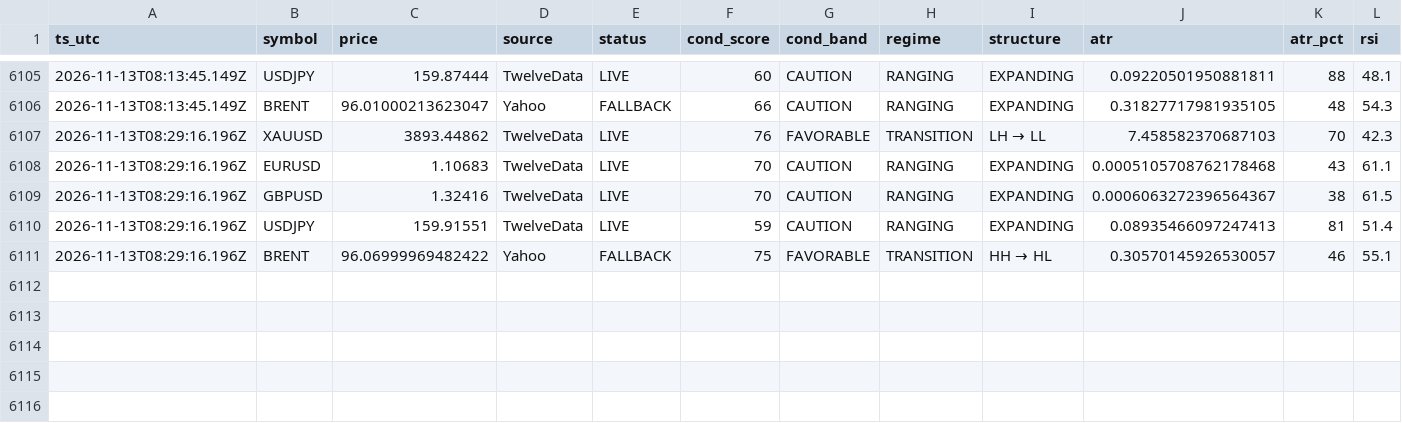
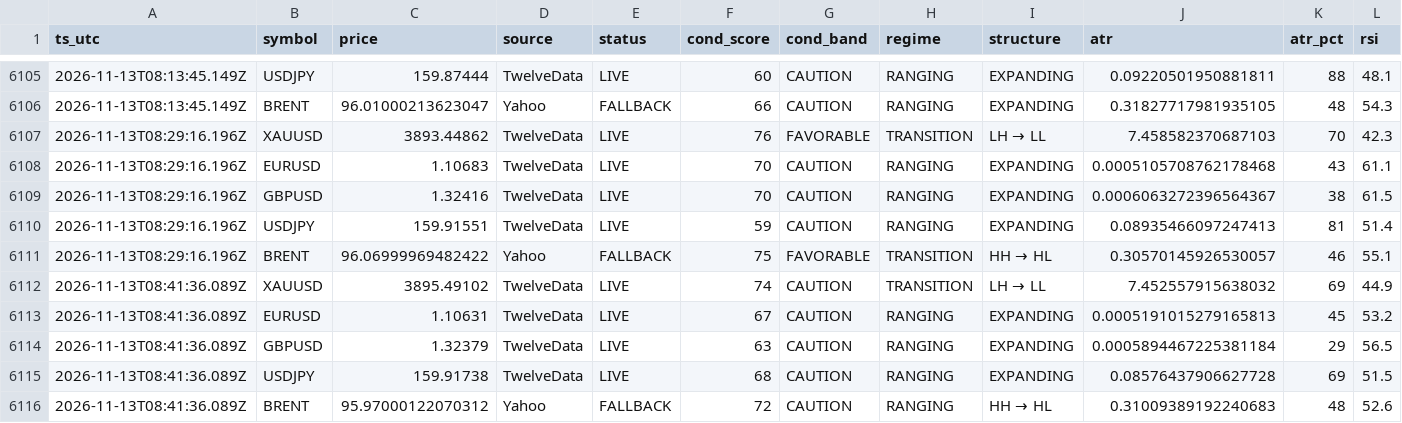
Before and after one commit to hamedezzati1362/TradingOS, a CSV file: records-2026-11.csv, drawn as a sheet; only a part is shown, gaps mark what is left out; rows hold the shown columns only; the diff names each change by its address in the sheet, - before the commit and + after, or states it on an @@ line.

Commit message:
history 2026-11-13T08:41:36Z

```diff
--- a/records-2026-11.csv
+++ b/records-2026-11.csv
+row 6112: 2026-11-13T08:41:36.089Z | XAUUSD | 3895.49102 | TwelveData | LIVE | 74 | CAUTION | TRANSITION | LH → LL | 7.452557915638032 | 69 | 44.9
+row 6113: 2026-11-13T08:41:36.089Z | EURUSD | 1.10631 | TwelveData | LIVE | 67 | CAUTION | RANGING | EXPANDING | 0.0005191015279165813 | 45 | 53.2
+row 6114: 2026-11-13T08:41:36.089Z | GBPUSD | 1.32379 | TwelveData | LIVE | 63 | CAUTION | RANGING | EXPANDING | 0.0005894467225381184 | 29 | 56.5
+row 6115: 2026-11-13T08:41:36.089Z | USDJPY | 159.91738 | TwelveData | LIVE | 68 | CAUTION | RANGING | EXPANDING | 0.08576437906627728 | 69 | 51.5
+row 6116: 2026-11-13T08:41:36.089Z | BRENT | 95.97000122070312 | Yahoo | FALLBACK | 72 | CAUTION | RANGING | HH → HL | 0.31009389192240683 | 48 | 52.6
```
